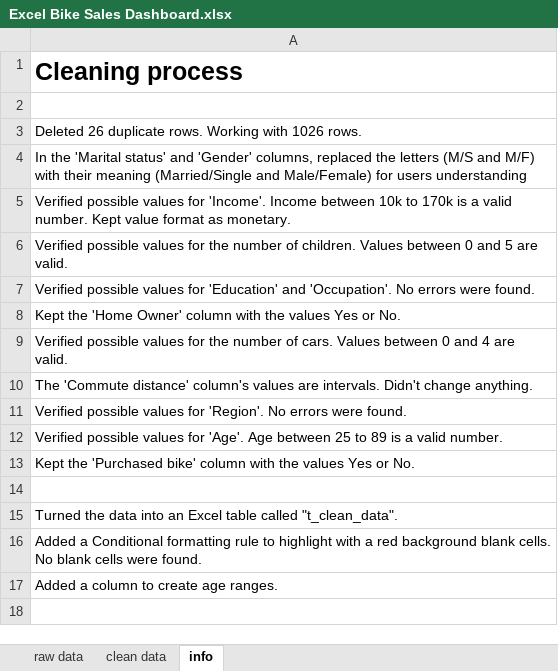
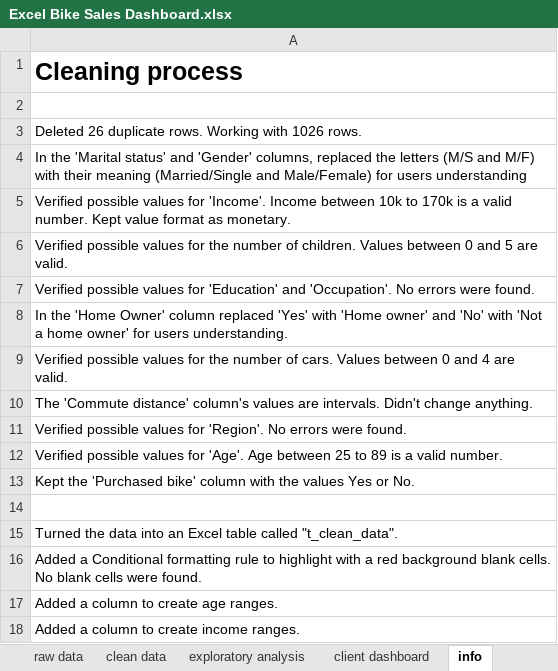
Before and after one commit to RaquelPeralta/Bike-Sales-Excel-Dashboard, an Excel workbook: Excel Bike Sales Dashboard.xlsx, sheet info, drawn as a sheet; values as stored, in another font and other column widths than the file's, no borders; the diff names each change by its address in the sheet, - before the commit and + after, or states it on an @@ line.

Commit message:
Client dashboard finished

```diff
--- a/Excel Bike Sales Dashboard.xlsx (sheet info)
+++ b/Excel Bike Sales Dashboard.xlsx (sheet info)
+sheet tab: exploratory analysis
+sheet tab: client dashboard
-A8: Kept the 'Home Owner' column with the values Yes or No.
+A8: In the 'Home Owner' column replaced 'Yes' with 'Home owner' and 'No' with 'Not a home owner' for users understanding.
+row 18: Added a column to create income ranges.
```
Also changed, not shown: sheet clean data, charts or pictures.
